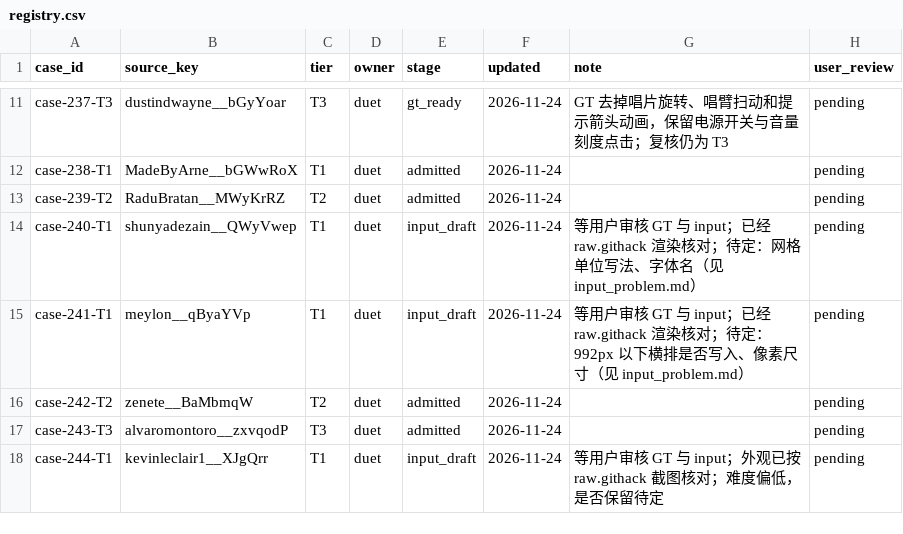
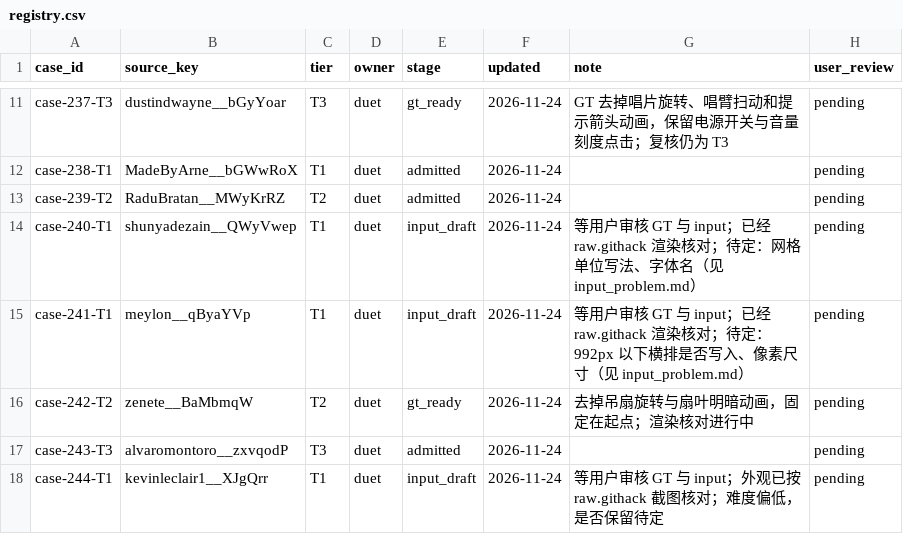
Before and after one commit to David-112233/case-collection, a CSV file: cases/registry.csv, drawn as a sheet; only a part is shown, gaps mark what is left out.

```diff
--- a/cases/registry.csv
+++ b/cases/registry.csv
@@ -15,3 +15,3 @@ case-240-T1,shunyadezain__QWyVwep,T1,duet,input_draft,2026-11-24,等用户审核
 case-241-T1,meylon__qByaYVp,T1,duet,input_draft,2026-11-24,等用户审核 GT 与 input；已经 raw.githack 渲染核对；待定：992px 以下横排是否写入、像素尺寸（见 input_problem.md）,pending
-case-242-T2,zenete__BaMbmqW,T2,duet,admitted,2026-11-24,,pending
+case-242-T2,zenete__BaMbmqW,T2,duet,gt_ready,2026-11-24,去掉吊扇旋转与扇叶明暗动画，固定在起点；渲染核对进行中,pending
 case-243-T3,alvaromontoro__zxvqodP,T3,duet,admitted,2026-11-24,,pending
```
Also changed, not shown: 4 other files.
